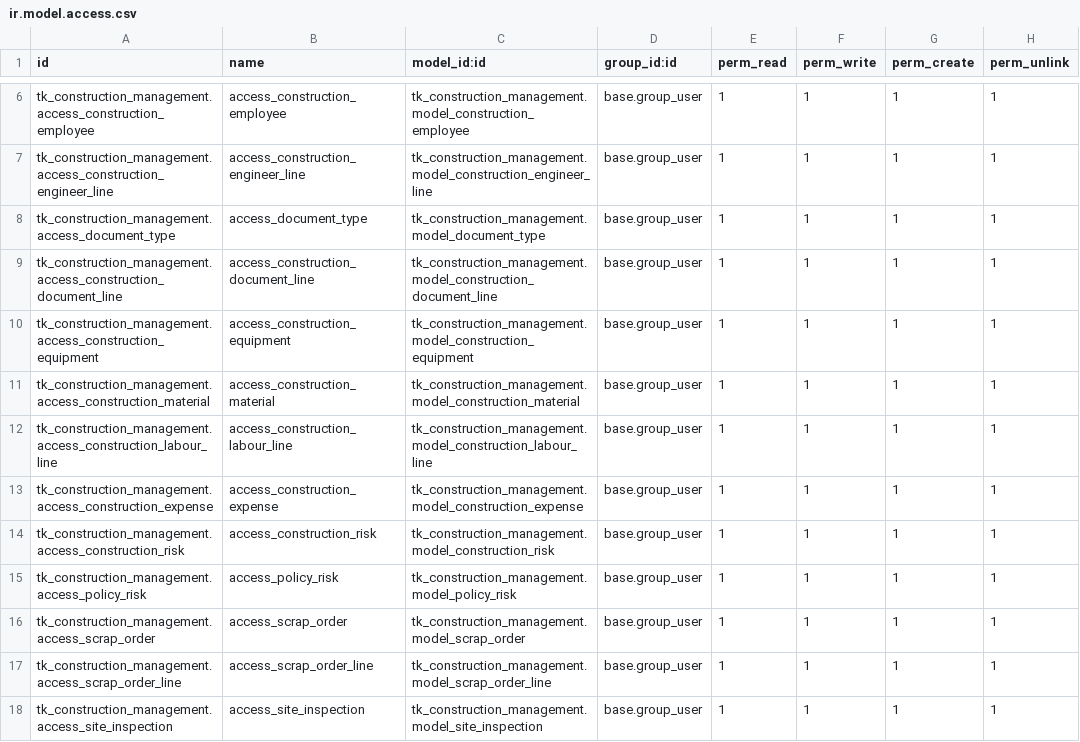
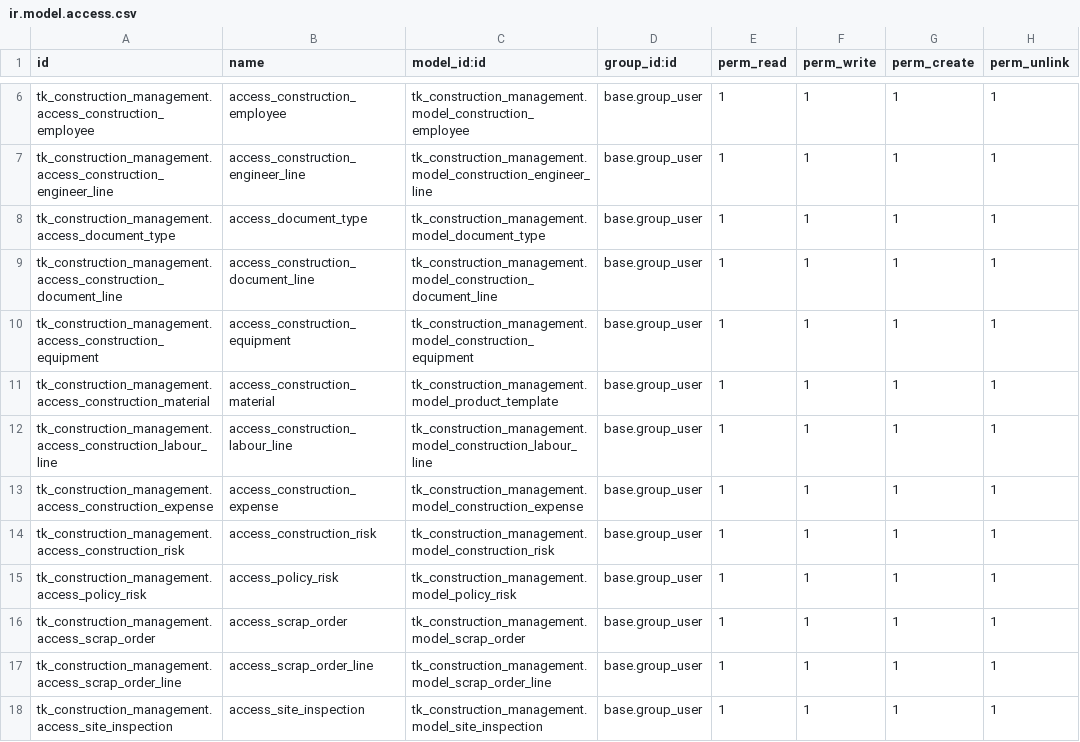
Before and after one commit to eder-eloy/odoo, a CSV file: 14.0/extra-addons/paid-modules/tk_construction_management/security/ir.model.access.csv, drawn as a sheet; only a part is shown, gaps mark what is left out.

Commit message:
add br_fiscal integration and template products

```diff
--- a/14.0/extra-addons/paid-modules/tk_construction_management/security/ir.model.access.csv
+++ b/14.0/extra-addons/paid-modules/tk_construction_management/security/ir.model.access.csv
@@ -10,3 +10,3 @@ tk_construction_management.access_construction_document_line,access_construction
 tk_construction_management.access_construction_equipment,access_construction_equipment,tk_construction_management.model_construction_equipment,base.group_user,1,1,1,1
-tk_construction_management.access_construction_material,access_construction_material,tk_construction_management.model_construction_material,base.group_user,1,1,1,1
+tk_construction_management.access_construction_material,access_construction_material,tk_construction_management.model_product_template,base.group_user,1,1,1,1
 tk_construction_management.access_construction_labour_line,access_construction_labour_line,tk_construction_management.model_construction_labour_line,base.group_user,1,1,1,1
```
Also changed, not shown: 9 other files.
